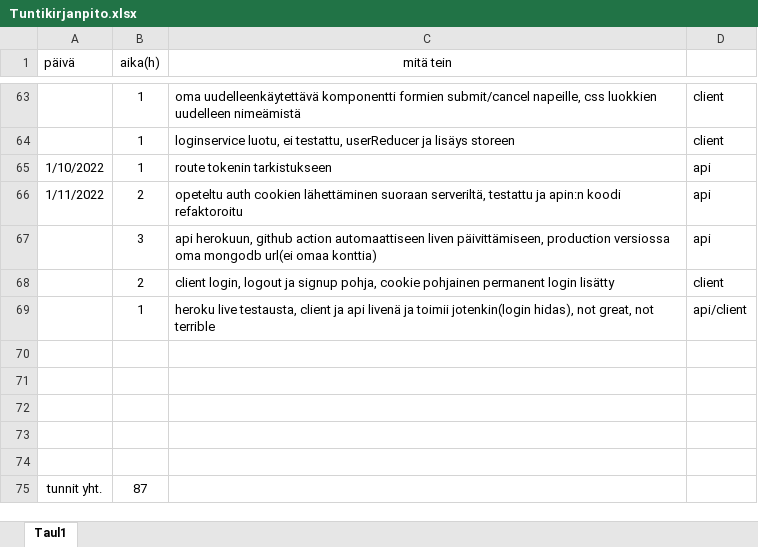
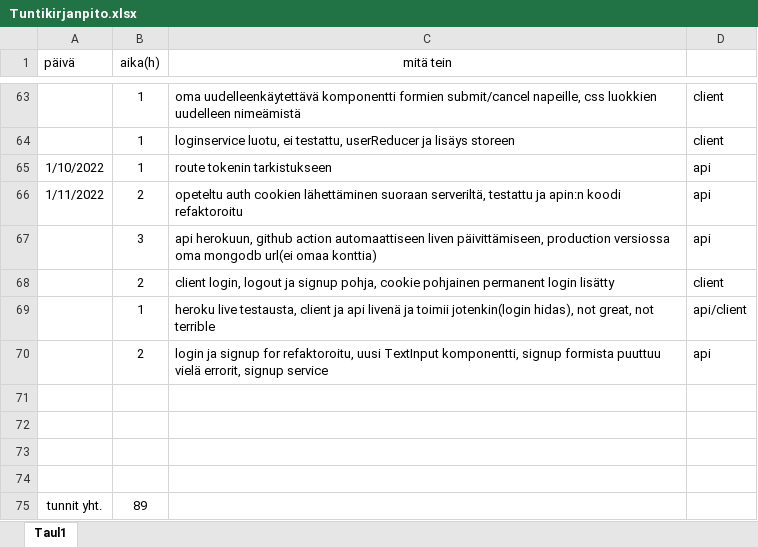
Before and after one commit to KoskinenTimo/Crypto-Analyzer-For-Scrooge, an Excel workbook: Tuntikirjanpito.xlsx, sheet Taul1, drawn as a sheet; only a part is shown, gaps mark what is left out; values as stored, in another font and other column widths than the file's, no borders; removed rows and columns are numbered as before the commit, all else as after; the diff names each change by its address in the sheet, - before the commit and + after, or states it on an @@ line.

Commit message:
signup half working, errors and auto login missing, refactored new TextInput component

```diff
--- a/Tuntikirjanpito.xlsx (sheet Taul1)
+++ b/Tuntikirjanpito.xlsx (sheet Taul1)
+row 70:  | 2 | login ja signup for refaktoroitu, uusi TextInput komponentti, signup formista puuttuu vielä errorit, signup service | api
-row 75: (empty)
+row 75: tunnit yht. | 89
-row 75: tunnit yht. | 87
```
Also changed, not shown: 9 other files.
